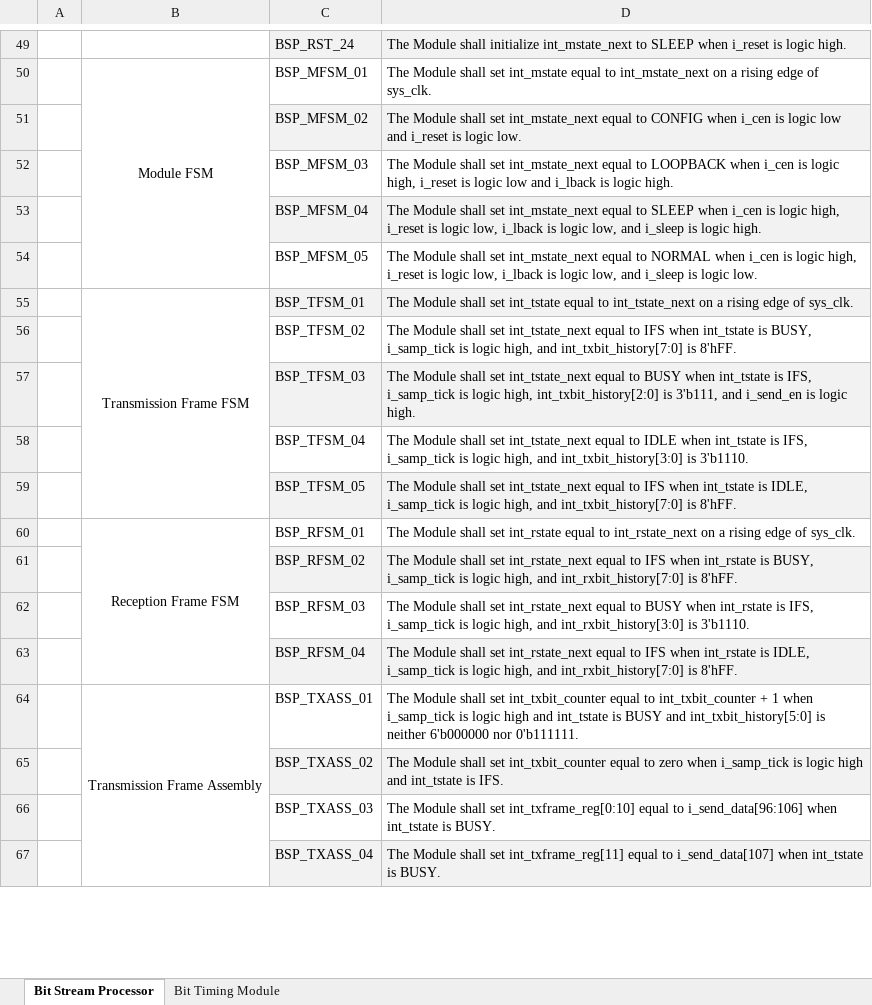
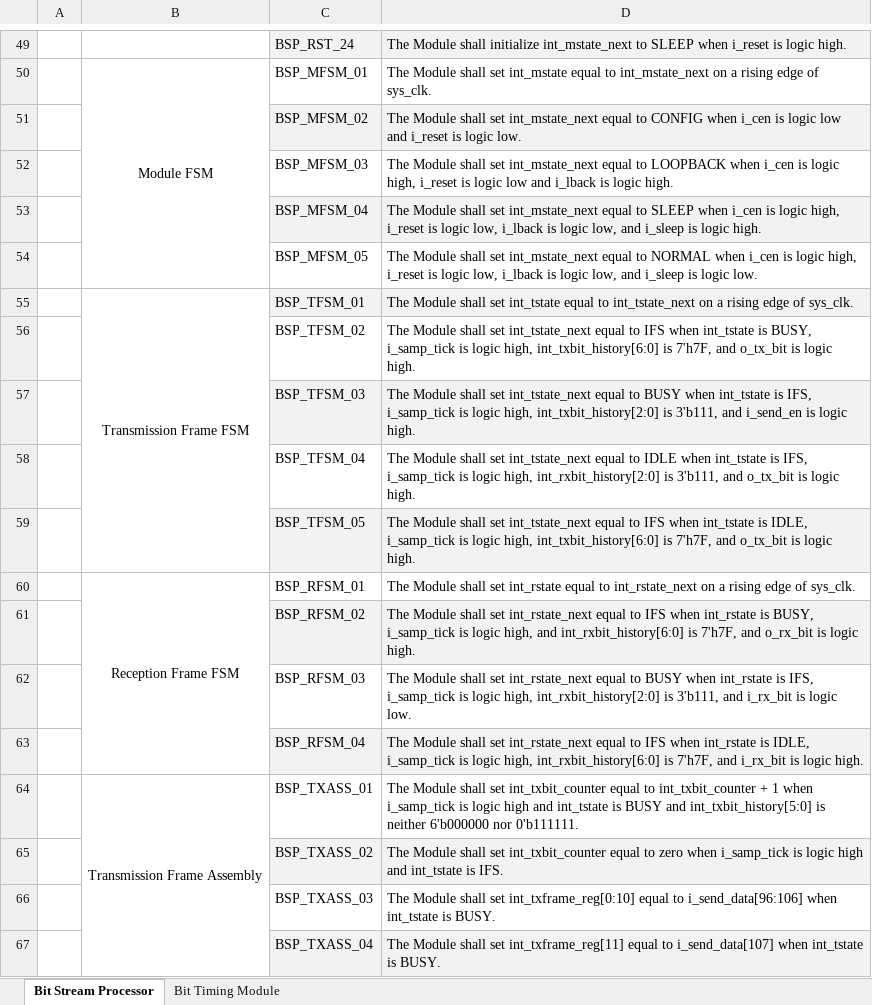
Before and after one commit to Nemiland/CAN-Controller, an Excel workbook: CAN_merge/Requirements/can_bitstream_processor_requirements.xlsx, sheet Bit Stream Processor, drawn as a sheet; only a part is shown, gaps mark what is left out; values as stored, in another font and other column widths than the file's, no borders; the diff names each change by its address in the sheet, - before the commit and + after, or states it on an @@ line.

Commit message:
[CAN-56] fixed TFSM and RFSM requirements

```diff
--- a/CAN_merge/Requirements/can_bitstream_processor_requirements.xlsx (sheet Bit Stream Processor)
+++ b/CAN_merge/Requirements/can_bitstream_processor_requirements.xlsx (sheet Bit Stream Processor)
-D56: …logic high, and int_txbit_history[7:0] is 8'hFF.
+D56: …logic high, int_txbit_history[6:0] is 7'h7F, and o_tx_bit is logic high.
-D58: …logic high, and int_txbit_history[3:0] is 3'b1110.
+D58: …logic high, int_rxbit_history[2:0] is 3'b111, and o_tx_bit is logic high.
-D59: …logic high, and int_txbit_history[7:0] is 8'hFF.
+D59: …logic high, int_txbit_history[6:0] is 7'h7F, and o_tx_bit is logic high.
-D61: …high, and int_rxbit_history[7:0] is 8'hFF.
+D61: …high, and int_rxbit_history[6:0] is 7'h7F, and o_rx_bit is logic high.
-D62: …logic high, and int_rxbit_history[3:0] is 3'b1110.
+D62: …logic high, int_rxbit_history[2:0] is 3'b111, and i_rx_bit is logic low.
-D63: …logic high, and int_rxbit_history[7:0] is 8'hFF.
+D63: …logic high, int_rxbit_history[6:0] is 7'h7F, and i_rx_bit is logic high.
```
